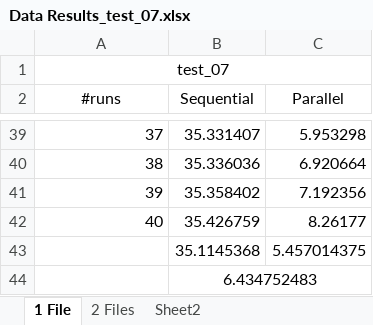
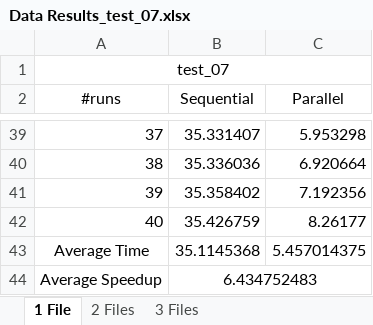
Before and after one commit to gb-moura/cp2020-2021_g26_45616_52360_52393, an Excel workbook: Data Results_test_07.xlsx, sheet 1 File, drawn as a sheet; only a part is shown, gaps mark what is left out; values as stored, in another font and other column widths than the file's, no borders; charts and pictures not drawn; the diff names each change by its address in the sheet, - before the commit and + after, or states it on an @@ line.

```diff
--- a/Data Results_test_07.xlsx (sheet 1 File)
+++ b/Data Results_test_07.xlsx (sheet 1 File)
-sheet tab: Sheet2
+sheet tab: 3 Files
-A43 (#runs): (empty)
+A43 (#runs): Average Time
-A44 (#runs): (empty)
+A44 (#runs): Average Speedup
```
Also changed, not shown: sheet 3 Files, sheet 2 Files, charts or pictures, Data Results_test_01.xlsx, Data Results_test_03.xlsx, 7 other files.
